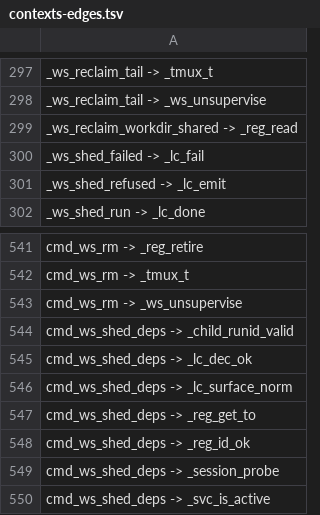
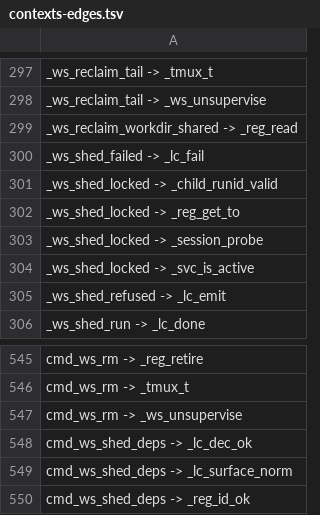
Before and after one commit to Synapsium-Labs/ccrc-pwa, a TSV file: ccd/contexts-edges.tsv, drawn as a sheet; only a part is shown, gaps mark what is left out; removed rows and columns are numbered as before the commit, all else as after; the diff names each change by its address in the sheet, - before the commit and + after, or states it on an @@ line.

```diff
--- a/ccd/contexts-edges.tsv
+++ b/ccd/contexts-edges.tsv
+row 301: _ws_shed_locked -> _child_runid_valid
+row 302: _ws_shed_locked -> _reg_get_to
+row 303: _ws_shed_locked -> _session_probe
+row 304: _ws_shed_locked -> _svc_is_active
-row 544: cmd_ws_shed_deps -> _child_runid_valid
-row 547: cmd_ws_shed_deps -> _reg_get_to
-row 549: cmd_ws_shed_deps -> _session_probe
-row 550: cmd_ws_shed_deps -> _svc_is_active
```
Also changed, not shown: ccd/contexts.tsv.
